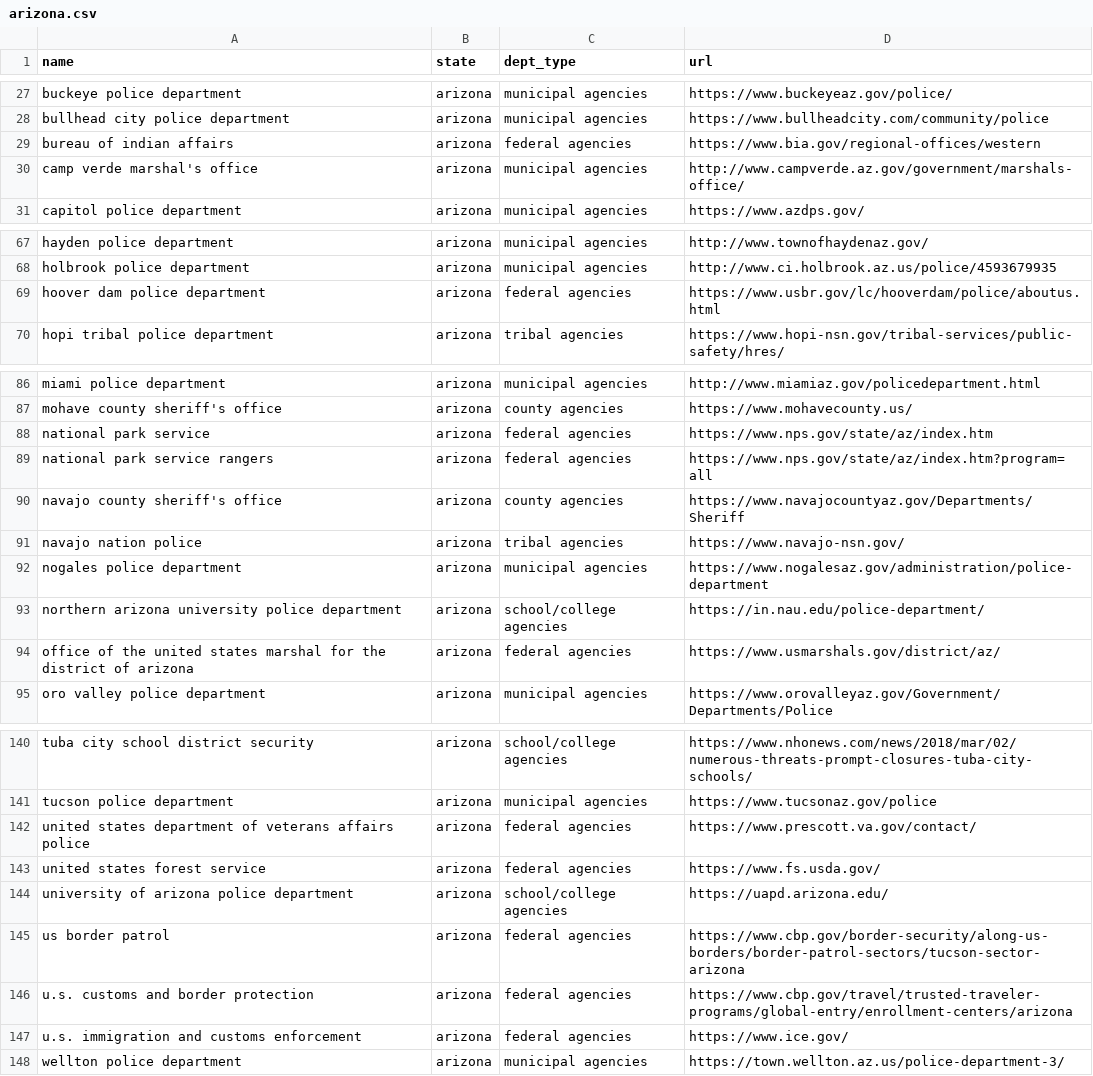
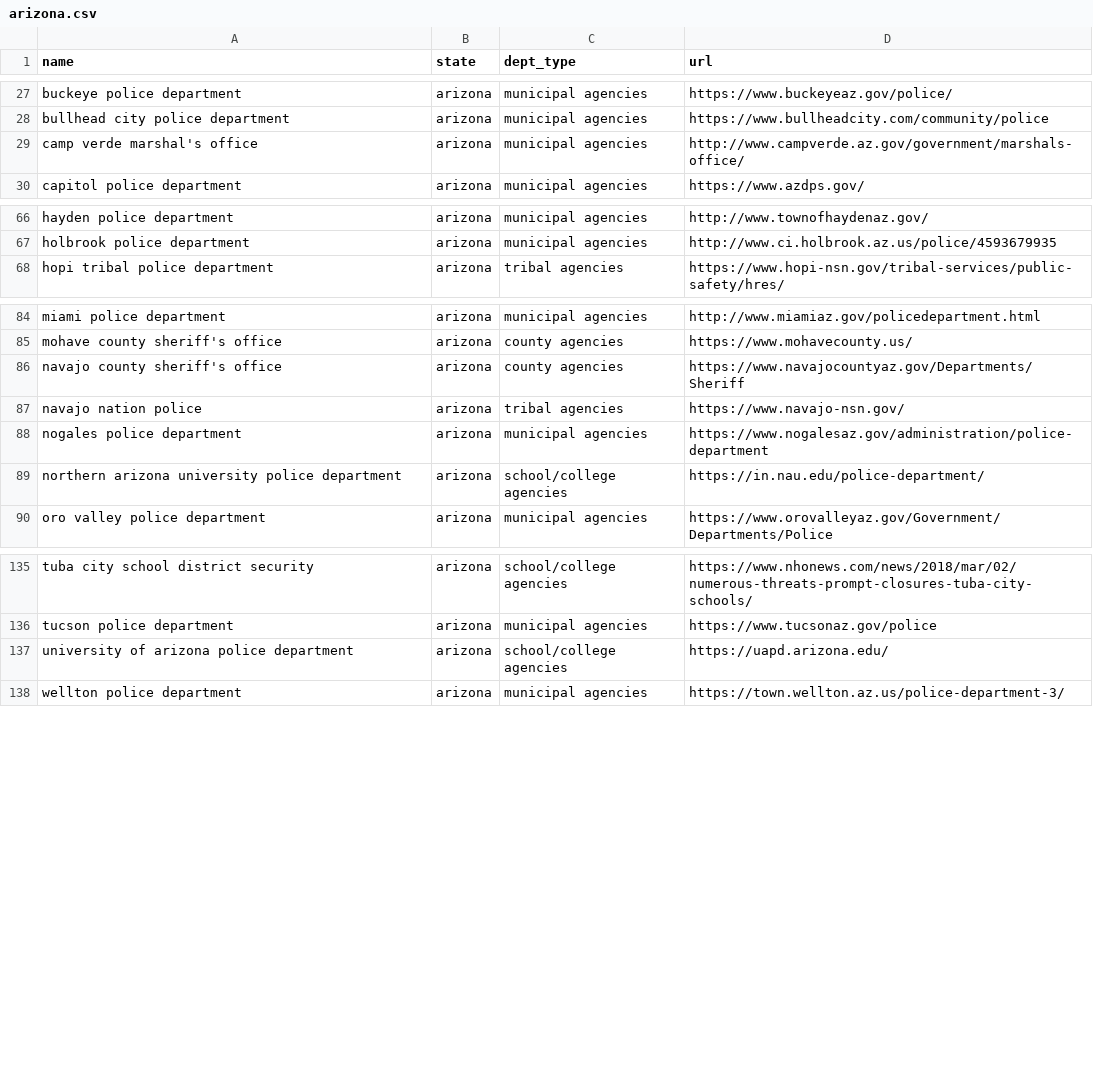
Before and after one commit to impact-police-accountability/impact-police-accountability, a CSV file: data/departments/arizona.csv, drawn as a sheet; only a part is shown, gaps mark what is left out; the diff names each change by its address in the sheet, - before the commit and + after, or states it on an @@ line.

```diff
--- a/data/departments/arizona.csv
+++ b/data/departments/arizona.csv
-row 29: bureau of indian affairs | arizona | federal agencies | https://www.bia.gov/regional-offices/western
-row 69: hoover dam police department | arizona | federal agencies | https://www.usbr.gov/lc/hooverdam/police/aboutus.html
-row 88: national park service | arizona | federal agencies | https://www.nps.gov/state/az/index.htm
-row 89: national park service rangers | arizona | federal agencies | https://www.nps.gov/state/az/index.htm?program=all
-row 94: office of the united states marshal for the district of arizona | arizona | federal agencies | https://www.usmarshals.gov/district/az/
-row 142: united states department of veterans affairs police | arizona | federal agencies | https://www.prescott.va.gov/contact/
-row 143: united states forest service | arizona | federal agencies | https://www.fs.usda.gov/
-row 145: us border patrol | arizona | federal agencies | https://www.cbp.gov/border-security/along-us-borders/border-patrol-sectors/tucson-sector-arizona
-row 146: u.s. customs and border protection | arizona | federal agencies | https://www.cbp.gov/travel/trusted-traveler-programs/global-entry/enrollment-centers/arizona
-row 147: u.s. immigration and customs enforcement | arizona | federal agencies | https://www.ice.gov/
```
Also changed, not shown: data/departments/california.csv, data/departments/missouri.csv, 12 other files.
